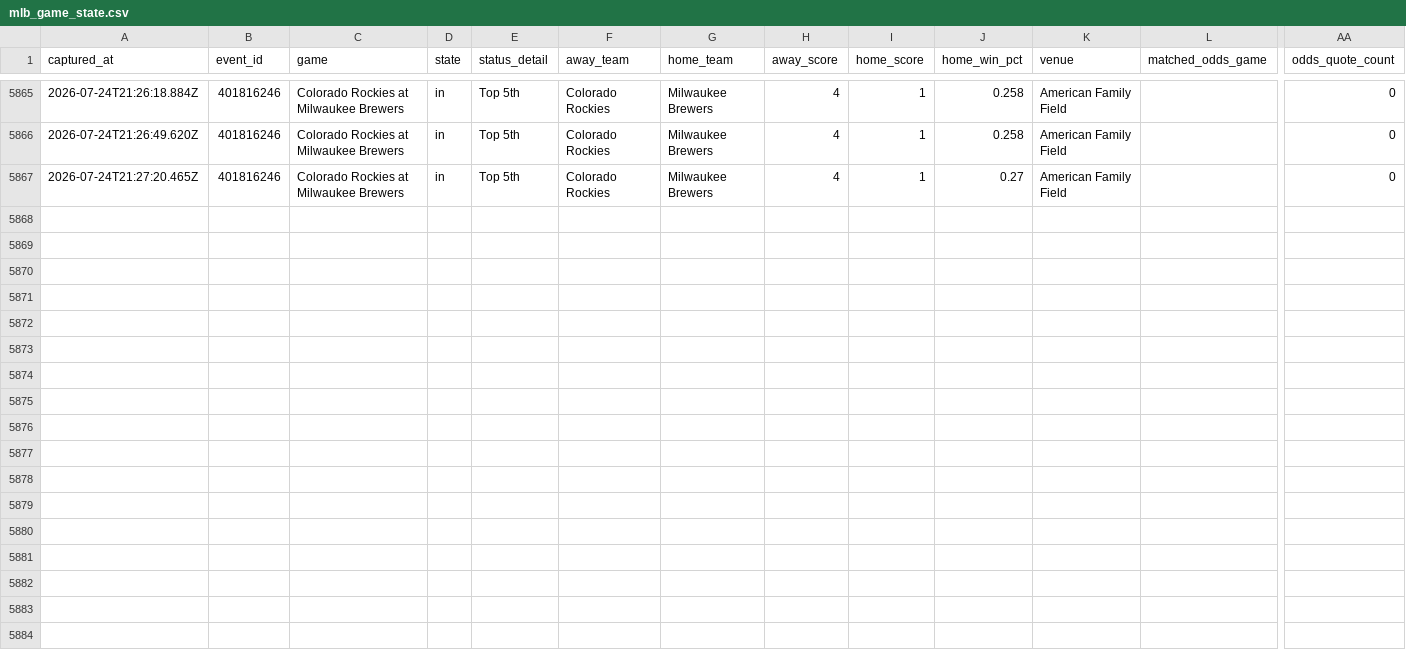
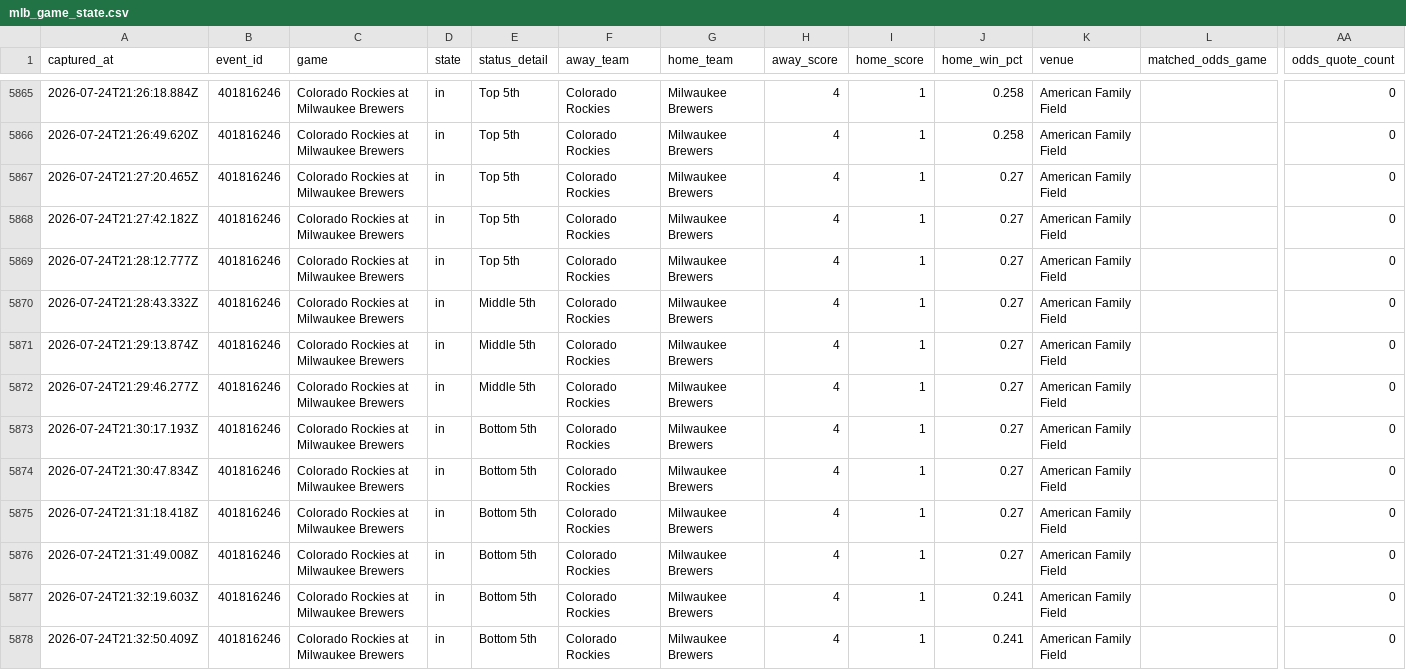
Before and after one commit to jriordan55/mlb_pbp_model, a CSV file: data/mlb_game_state.csv, drawn as a sheet; only a part is shown, gaps mark what is left out; rows hold the shown columns only; the diff names each change by its address in the sheet, - before the commit and + after, or states it on an @@ line.

Commit message:
chore: update MLB scraper data 2026-07-24T21:33Z

```diff
--- a/data/mlb_game_state.csv
+++ b/data/mlb_game_state.csv
+row 5868: 2026-07-24T21:27:42.182Z | 401816246 | Colorado Rockies at Milwaukee Brewers | in | Top 5th | Colorado Rockies | Milwaukee Brewers | 4 | 1 | 0.27 | American Family Field |  | 0
+row 5869: 2026-07-24T21:28:12.777Z | 401816246 | Colorado Rockies at Milwaukee Brewers | in | Top 5th | Colorado Rockies | Milwaukee Brewers | 4 | 1 | 0.27 | American Family Field |  | 0
+row 5870: 2026-07-24T21:28:43.332Z | 401816246 | Colorado Rockies at Milwaukee Brewers | in | Middle 5th | Colorado Rockies | Milwaukee Brewers | 4 | 1 | 0.27 | American Family Field |  | 0
+row 5871: 2026-07-24T21:29:13.874Z | 401816246 | Colorado Rockies at Milwaukee Brewers | in | Middle 5th | Colorado Rockies | Milwaukee Brewers | 4 | 1 | 0.27 | American Family Field |  | 0
+row 5872: 2026-07-24T21:29:46.277Z | 401816246 | Colorado Rockies at Milwaukee Brewers | in | Middle 5th | Colorado Rockies | Milwaukee Brewers | 4 | 1 | 0.27 | American Family Field |  | 0
+row 5873: 2026-07-24T21:30:17.193Z | 401816246 | Colorado Rockies at Milwaukee Brewers | in | Bottom 5th | Colorado Rockies | Milwaukee Brewers | 4 | 1 | 0.27 | American Family Field |  | 0
+row 5874: 2026-07-24T21:30:47.834Z | 401816246 | Colorado Rockies at Milwaukee Brewers | in | Bottom 5th | Colorado Rockies | Milwaukee Brewers | 4 | 1 | 0.27 | American Family Field |  | 0
+row 5875: 2026-07-24T21:31:18.418Z | 401816246 | Colorado Rockies at Milwaukee Brewers | in | Bottom 5th | Colorado Rockies | Milwaukee Brewers | 4 | 1 | 0.27 | American Family Field |  | 0
+row 5876: 2026-07-24T21:31:49.008Z | 401816246 | Colorado Rockies at Milwaukee Brewers | in | Bottom 5th | Colorado Rockies | Milwaukee Brewers | 4 | 1 | 0.27 | American Family Field |  | 0
+row 5877: 2026-07-24T21:32:19.603Z | 401816246 | Colorado Rockies at Milwaukee Brewers | in | Bottom 5th | Colorado Rockies | Milwaukee Brewers | 4 | 1 | 0.241 | American Family Field |  | 0
+row 5878: 2026-07-24T21:32:50.409Z | 401816246 | Colorado Rockies at Milwaukee Brewers | in | Bottom 5th | Colorado Rockies | Milwaukee Brewers | 4 | 1 | 0.241 | American Family Field |  | 0
```
Also changed, not shown: 3 other files.
